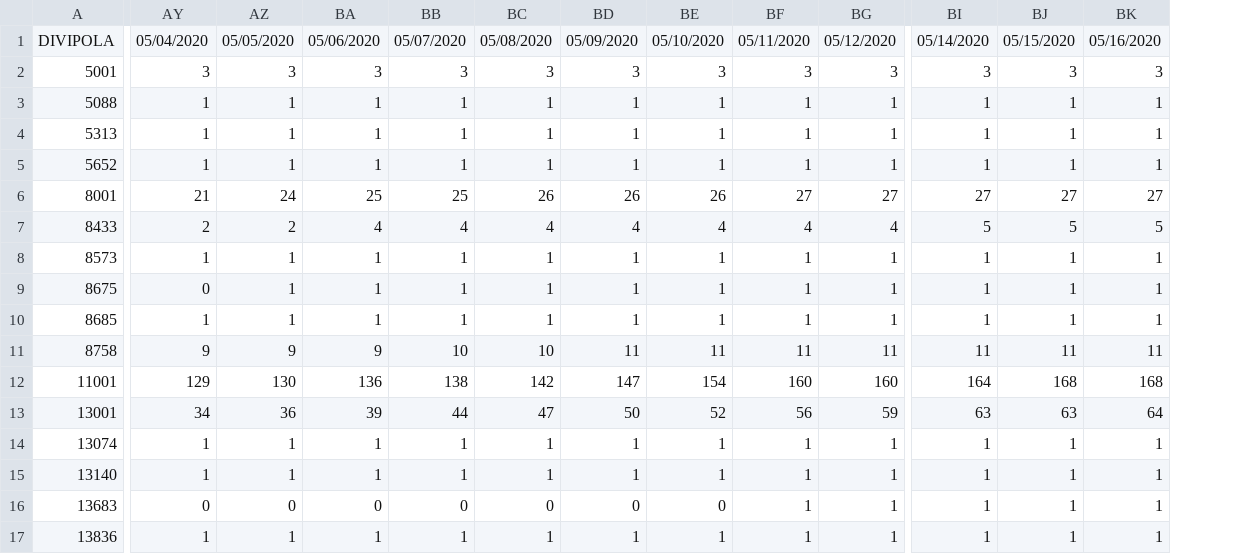
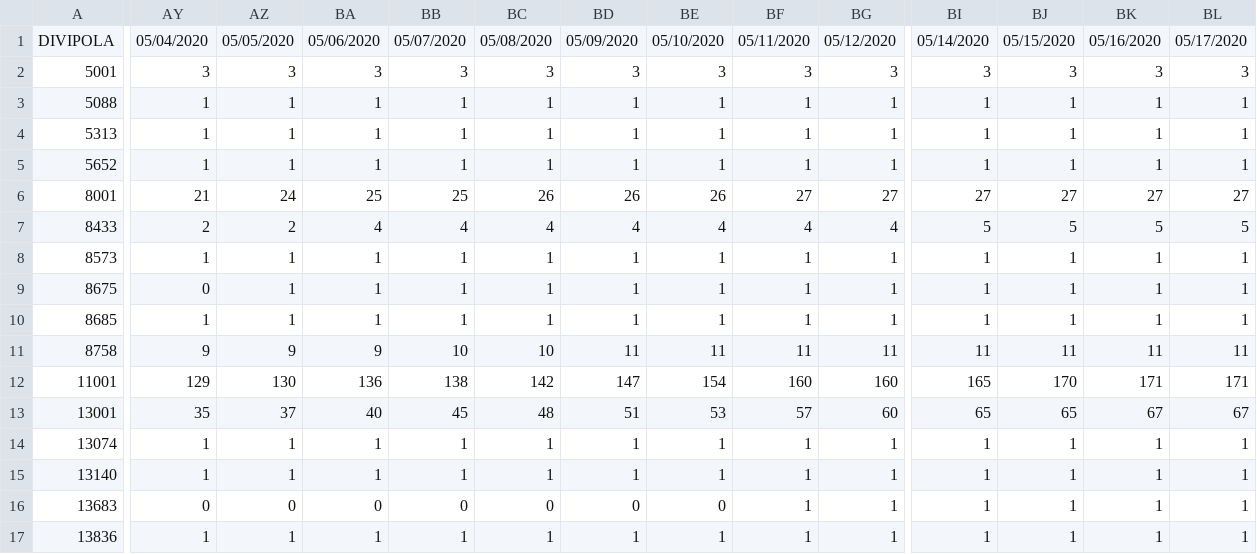
Before and after one commit to CovidDataProject/DataCovid19Colombia, a CSV file: covid_19_data_colombia/covid_19_time_series/time_series_covid19_deaths.csv, drawn as a sheet; only a part is shown, gaps mark what is left out; the diff covers the shown part only; the diff names each change by its address in the sheet, - before the commit and + after, or states it on an @@ line.

```diff
--- a/covid_19_data_colombia/covid_19_time_series/time_series_covid19_deaths.csv
+++ b/covid_19_data_colombia/covid_19_time_series/time_series_covid19_deaths.csv
+column BL, rows 1-17: 05/17/2020 | 3 | 1 | 1 | 1 | 27 | 5 | 1 | 1 | 1 | 11 | 171 | 67 | 1 | 1 | 1 | 1
-BI12: 164
+BI12: 165
-BJ12: 168
+BJ12: 170
-BK12: 168
+BK12: 171
-AY13: 34
+AY13: 35
-AZ13: 36
+AZ13: 37
-BA13: 39
+BA13: 40
-BB13: 44
+BB13: 45
-BC13: 47
+BC13: 48
-BD13: 50
+BD13: 51
-BE13: 52
+BE13: 53
-BF13: 56
+BF13: 57
-BG13: 59
+BG13: 60
-BI13: 63
+BI13: 65
-BJ13: 63
+BJ13: 65
-BK13: 64
+BK13: 67
```
Also changed, not shown: 2 added rows and 38 edited cells elsewhere in this file, covid_19_data_colombia/covid_19_time_series/time_series_covid19_confirmed.csv, covid_19_data_colombia/covid_19_time_series/time_series_covid19_recovered.csv.
